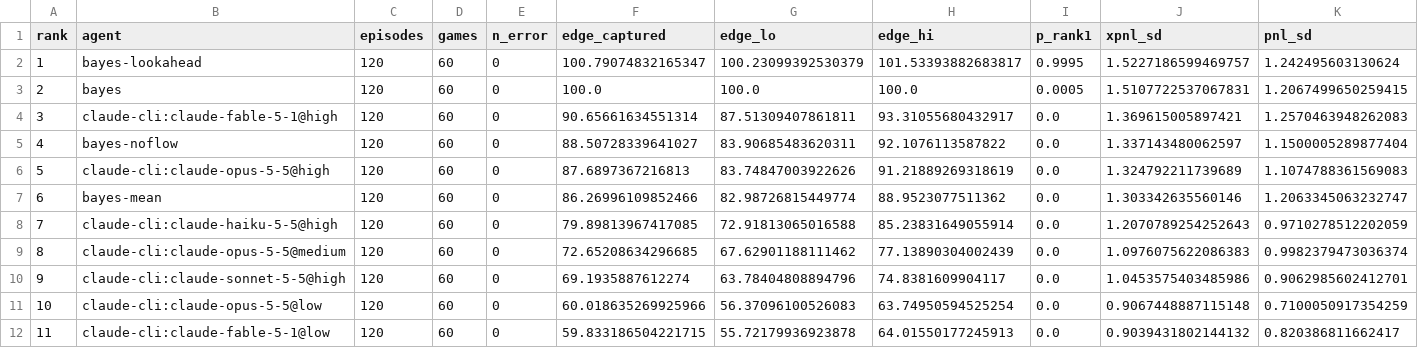
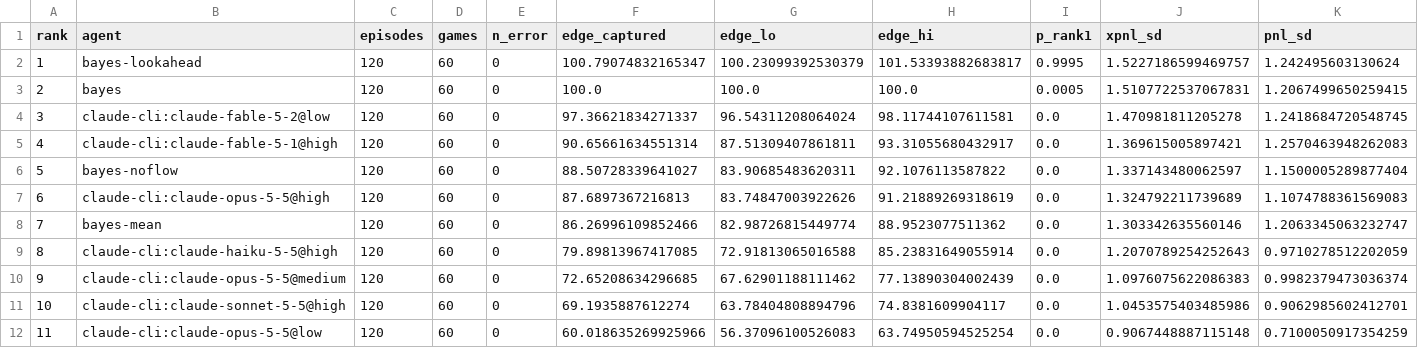
Before and after one commit to h-a-forster/mm-arena, a CSV file: results/core-v1/leaderboard.csv, drawn as a sheet; only a part is shown; the shorter side is filled out with more unchanged rows; addresses are those after the commit; rows hold the shown columns only; the diff names each change by its address in the sheet, - before the commit and + after, or states it on an @@ line.

Commit message:
Add Fable 5.2 @low and Opus 5.5 @high run 4 to core-v1
Two new core-v1 runs on Claude Code 2.1.330, 120 of 120 episodes each,
with the same prompts as the earlier runs. Fable 5.2 at low effort
scores 97.4 [96.5, 98.1], 2.6 points below the myopic Bayes quoter and
above every other LLM setup, so core-v1 now has little room to separate
strong models. Opus @high run 4 scores 86.4; its SD across four runs is
1.7. Report, figures and README regenerated (17 agents in the Holm
families). Pricing adds Claude Fable 5.2 (prices as of 2026-11-21) and
maps only dated snapshot ids to a base price. Figures draw one series
per model version and fail on an LLM with no assigned color.

```diff
--- a/results/core-v1/leaderboard.csv
+++ b/results/core-v1/leaderboard.csv
+row 4: 3 | claude-cli:claude-fable-5-2@low | 120 | 60 | 0 | 97.36621834271337 | 96.54311208064024 | 98.11744107611581 | 0.0 | 1.470981811205278 | 1.2418684720548745
@@ column A (rank) renumbered from row 5 down @@
```
Also changed, not shown: 39 other files.
